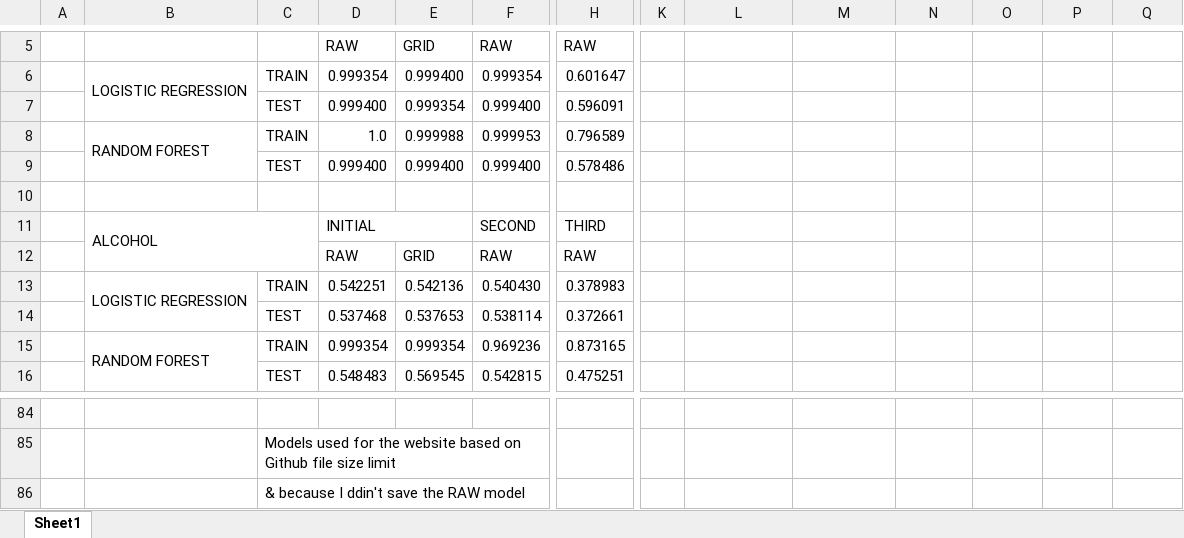
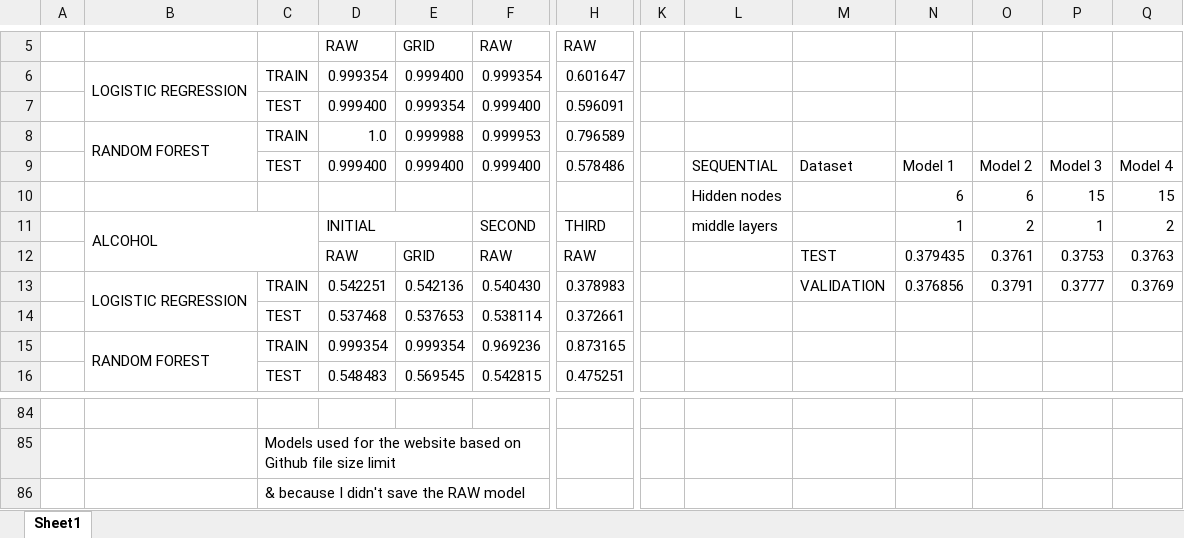
Before and after one commit to Supasyl/Data-Analytics-Project-3, an Excel workbook: Project_info/Summery tables for report.xlsx, sheet Sheet1, drawn as a sheet; only a part is shown, gaps mark what is left out; values as stored, in another font and other column widths than the file's, no cell formats; removed rows and columns are numbered as before the commit, all else as after; rows hold the shown columns only; the diff names each change by its address in the sheet, - before the commit and + after, or states it on an @@ line.

```diff
--- a/Project_info/Summery tables for report.xlsx (sheet Sheet1)
+++ b/Project_info/Summery tables for report.xlsx (sheet Sheet1)
-L9: (empty)
+L9: SEQUENTIAL
-M9: (empty)
+M9: Dataset
-N9: (empty)
+N9: Model 1
-O9: (empty)
+O9: Model 2
-P9: (empty)
+P9: Model 3
-Q9: (empty)
+Q9: Model 4
-row 10: (empty)
+row 10:  |  |  |  |  |  |  |  | Hidden nodes |  | 6 | 6 | 15 | 15
-row 11:  | ALCOHOL |  | INITIAL |  | SECOND | THIRD
+row 11:  | ALCOHOL |  | INITIAL |  | SECOND | THIRD |  | middle layers |  | 1 | 2 | 1 | 2
-M12: (empty)
+M12: TEST
-N12: (empty)
+N12: 0.379435
-O12: (empty)
+O12: 0.3761
-P12: (empty)
+P12: 0.3753
-Q12: (empty)
+Q12: 0.3763
-M13: (empty)
+M13: VALIDATION
-N13: (empty)
+N13: 0.376856
-O13: (empty)
+O13: 0.3791
-P13: (empty)
+P13: 0.3777
-Q13: (empty)
+Q13: 0.3769
-C86: & because I ddin't save the RAW model
+C86: & because I didn't save the RAW model
```
Also changed, not shown: cell formats, 19 other files.
